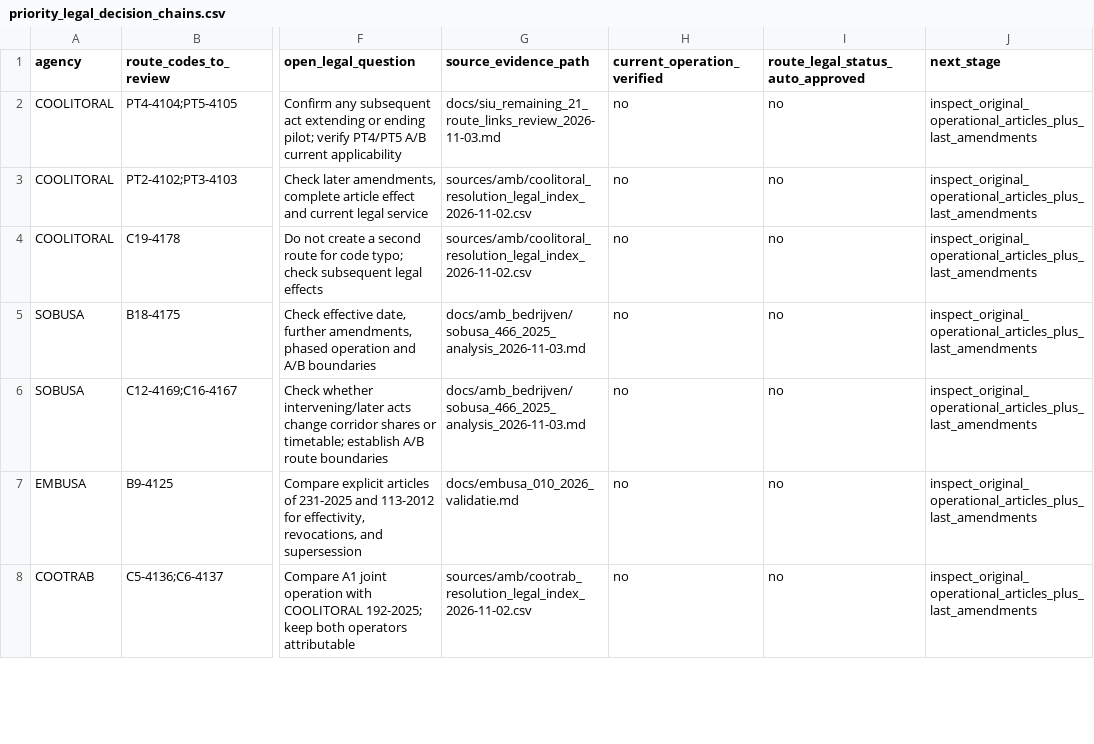
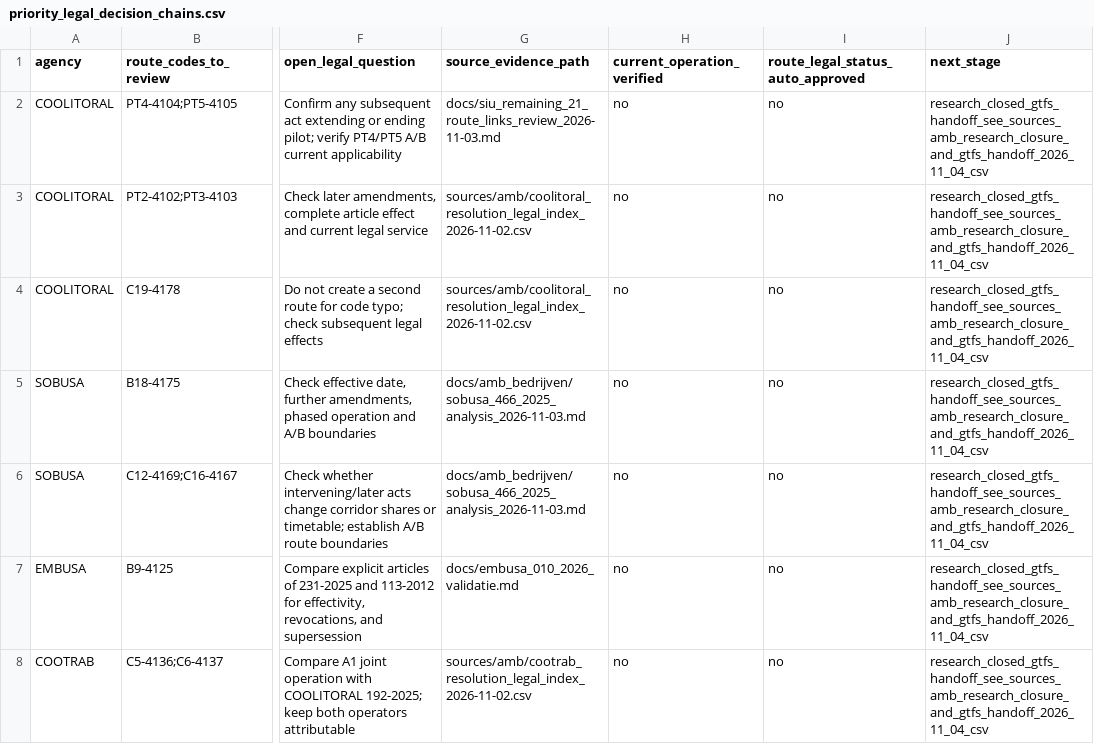
Before and after one commit to ColombiaTransit/gtfs-barranquilla-urbanas, a CSV file: sources/amb/legal_validity_ocr_review/priority_legal_decision_chains.csv, drawn as a sheet; only a part is shown, gaps mark what is left out; the diff covers the shown part only; the diff names each change by its address in the sheet, - before the commit and + after, or states it on an @@ line.

```diff
--- a/sources/amb/legal_validity_ocr_review/priority_legal_decision_chains.csv
+++ b/sources/amb/legal_validity_ocr_review/priority_legal_decision_chains.csv
-J2:J8 (next_stage): inspect_original_operational_articles_plus_last_amendments
+J2:J8 (next_stage): research_closed_gtfs_handoff_see_sources_amb_research_closure_and_gtfs_handoff_2026_11_04_csv
```
Also changed, not shown: 10 edited cells elsewhere in this file, sources/amb/legal_validity_ocr_review/manifest_document_identity_and_stale_gap_review.csv, 1 other file.
